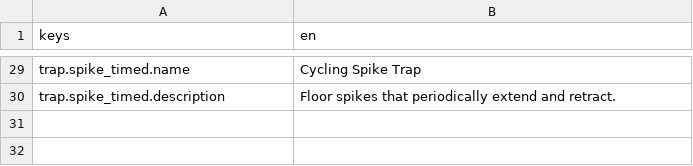
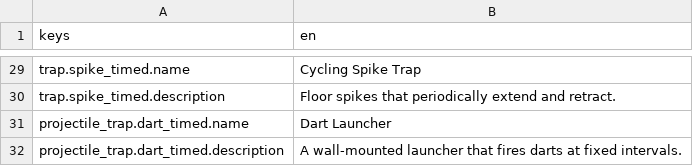
Before and after one commit to mael-nagot/beyond-the-last-lantern, a CSV file: localization/strings.csv, drawn as a sheet; only a part is shown, gaps mark what is left out; the diff names each change by its address in the sheet, - before the commit and + after, or states it on an @@ line.

```diff
--- a/localization/strings.csv
+++ b/localization/strings.csv
+row 31: projectile_trap.dart_timed.name | Dart Launcher
+row 32: projectile_trap.dart_timed.description | A wall-mounted launcher that fires darts at fixed intervals.
```
Also changed, not shown: 21 other files.
